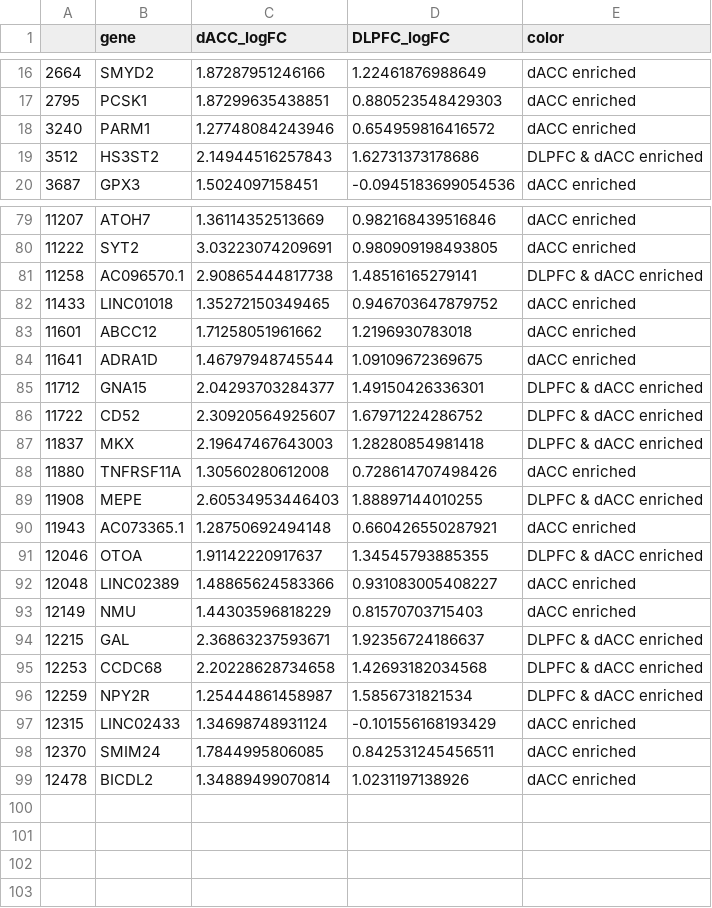
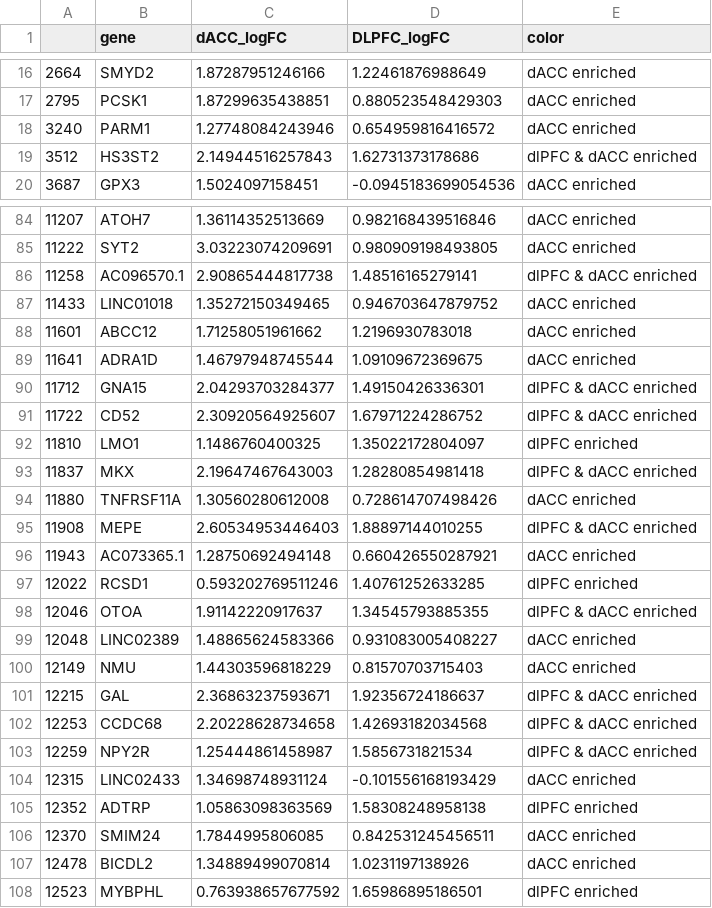
Before and after one commit to LieberInstitute/spatialdACC, a CSV file: processed-data/11_differential_expression/novel_markers/dACC_DLPFC_L5.csv, drawn as a sheet; only a part is shown, gaps mark what is left out; the diff covers the shown part only.

```diff
--- a/processed-data/11_differential_expression/novel_markers/dACC_DLPFC_L5.csv
+++ b/processed-data/11_differential_expression/novel_markers/dACC_DLPFC_L5.csv
@@ -18,3 +18,3 @@
 "3240","PARM1",1.27748084243946,0.654959816416572,"dACC enriched"
-"3512","HS3ST2",2.14944516257843,1.62731373178686,"DLPFC & dACC enriched"
+"3512","HS3ST2",2.14944516257843,1.62731373178686,"dlPFC & dACC enriched"
 "3687","GPX3",1.5024097158451,-0.0945183699054536,"dACC enriched"
@@ -80,3 +85,3 @@
 "11222","SYT2",3.03223074209691,0.980909198493805,"dACC enriched"
-"11258","AC096570.1",2.90865444817738,1.48516165279141,"DLPFC & dACC enriched"
+"11258","AC096570.1",2.90865444817738,1.48516165279141,"dlPFC & dACC enriched"
 "11433","LINC01018",1.35272150349465,0.946703647879752,"dACC enriched"
@@ -84,16 +89,20 @@
 "11641","ADRA1D",1.46797948745544,1.09109672369675,"dACC enriched"
-"11712","GNA15",2.04293703284377,1.49150426336301,"DLPFC & dACC enriched"
-"11722","CD52",2.30920564925607,1.67971224286752,"DLPFC & dACC enriched"
-"11837","MKX",2.19647467643003,1.28280854981418,"DLPFC & dACC enriched"
+"11712","GNA15",2.04293703284377,1.49150426336301,"dlPFC & dACC enriched"
+"11722","CD52",2.30920564925607,1.67971224286752,"dlPFC & dACC enriched"
+"11810","LMO1",1.1486760400325,1.35022172804097,"dlPFC enriched"
+"11837","MKX",2.19647467643003,1.28280854981418,"dlPFC & dACC enriched"
 "11880","TNFRSF11A",1.30560280612008,0.728614707498426,"dACC enriched"
-"11908","MEPE",2.60534953446403,1.88897144010255,"DLPFC & dACC enriched"
+"11908","MEPE",2.60534953446403,1.88897144010255,"dlPFC & dACC enriched"
 "11943","AC073365.1",1.28750692494148,0.660426550287921,"dACC enriched"
-"12046","OTOA",1.91142220917637,1.34545793885355,"DLPFC & dACC enriched"
+"12022","RCSD1",0.593202769511246,1.40761252633285,"dlPFC enriched"
+"12046","OTOA",1.91142220917637,1.34545793885355,"dlPFC & dACC enriched"
 "12048","LINC02389",1.48865624583366,0.931083005408227,"dACC enriched"
 "12149","NMU",1.44303596818229,0.81570703715403,"dACC enriched"
-"12215","GAL",2.36863237593671,1.92356724186637,"DLPFC & dACC enriched"
-"12253","CCDC68",2.20228628734658,1.42693182034568,"DLPFC & dACC enriched"
-"12259","NPY2R",1.25444861458987,1.5856731821534,"DLPFC & dACC enriched"
+"12215","GAL",2.36863237593671,1.92356724186637,"dlPFC & dACC enriched"
+"12253","CCDC68",2.20228628734658,1.42693182034568,"dlPFC & dACC enriched"
+"12259","NPY2R",1.25444861458987,1.5856731821534,"dlPFC & dACC enriched"
 "12315","LINC02433",1.34698748931124,-0.101556168193429,"dACC enriched"
+"12352","ADTRP",1.05863098363569,1.58308248958138,"dlPFC enriched"
 "12370","SMIM24",1.7844995806085,0.842531245456511,"dACC enriched"
 "12478","BICDL2",1.34889499070814,1.0231197138926,"dACC enriched"
+"12523","MYBPHL",0.763938657677592,1.65986895186501,"dlPFC enriched"
```
Also changed, not shown: 5 added rows and 8 edited cells elsewhere in this file, processed-data/11_differential_expression/novel_markers/dACC_DLPFC_L1.csv, processed-data/11_differential_expression/novel_markers/dACC_DLPFC_L2.csv, 9 other files.
